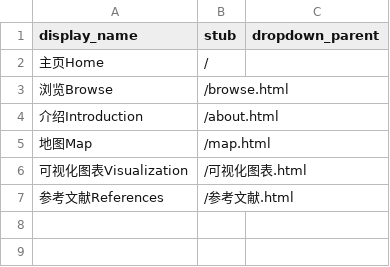
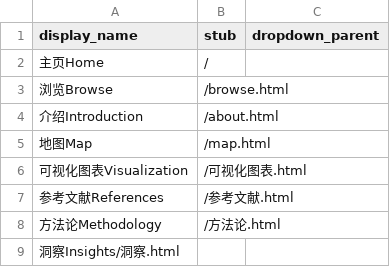
Before and after one commit to liangxiaolei401/5.9try, a CSV file: _data/config-nav.csv, drawn as a sheet.

Commit message:
Update config-nav.csv

```diff
--- a/_data/config-nav.csv
+++ b/_data/config-nav.csv
@@ -7 +7,3 @@ display_name,stub,dropdown_parent
 参考文献References,/参考文献.html
+方法论Methodology,/方法论.html
+洞察Insights/洞察.html
```
